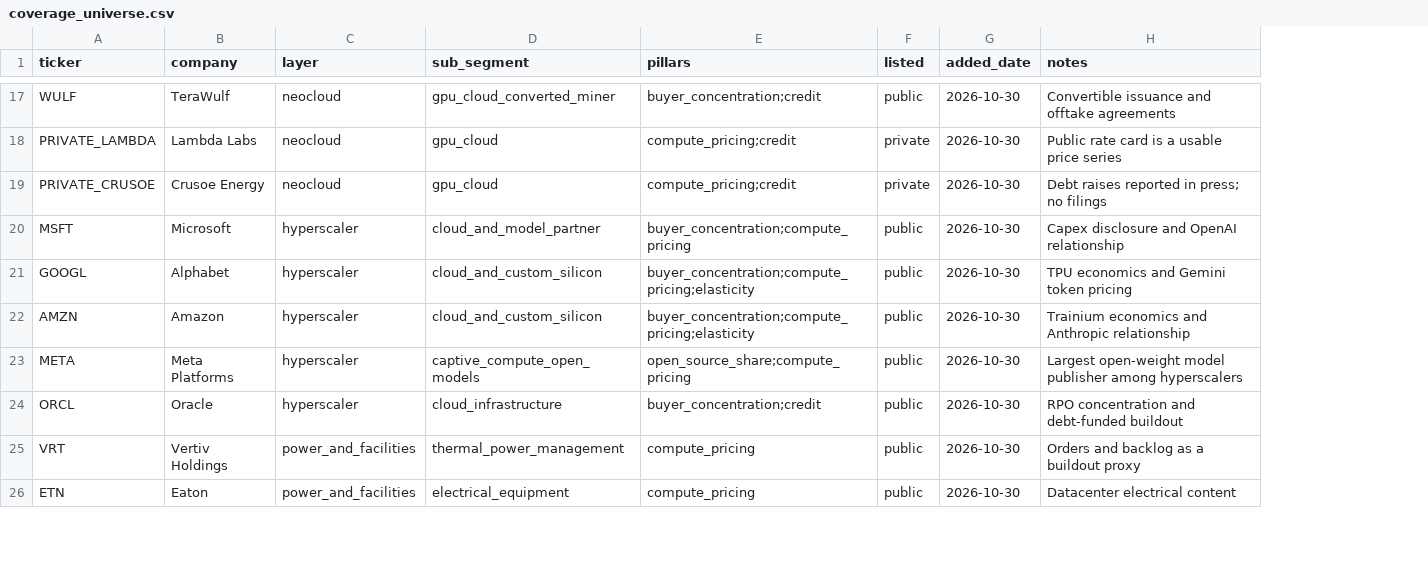
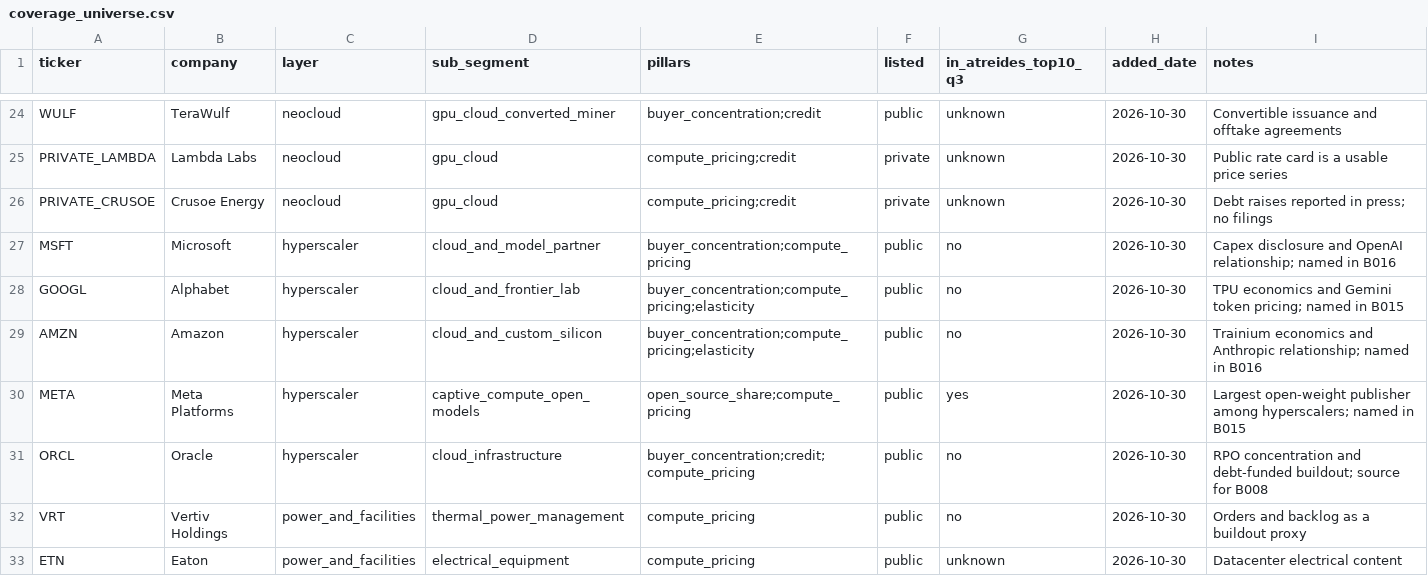
Before and after one commit to acasale11/ai-infra-scorecard, a CSV file: data/coverage_universe.csv, drawn as a sheet; only a part is shown, gaps mark what is left out; addresses are those after the commit; the diff covers the shown part only; the diff names each change by its address in the sheet, - before the commit and + after, or states it on an @@ line.

```diff
--- a/data/coverage_universe.csv
+++ b/data/coverage_universe.csv
+column G (in_atreides_top10_q3), rows 24-33: unknown | unknown | unknown | no | no | no | yes | no | no | unknown
-I27 (notes): …and OpenAI relationship
+I27 (notes): …and OpenAI relationship; named in B016
-D28 (sub_segment): cloud_and_custom_silicon
+D28 (sub_segment): cloud_and_frontier_lab
-I28 (notes): …Gemini token pricing
+I28 (notes): …Gemini token pricing; named in B015
-I29 (notes): …and Anthropic relationship
+I29 (notes): …and Anthropic relationship; named in B016
-I30 (notes): Largest open-weight model publisher among hyperscalers
+I30 (notes): Largest open-weight publisher among hyperscalers; named in B015
-E31 (pillars): buyer_concentration;credit
+E31 (pillars): buyer_concentration;credit;compute_pricing
-I31 (notes): …and debt-funded buildout
+I31 (notes): …and debt-funded buildout; source for B008
```
Also changed, not shown: 9 added rows and 12 edited cells elsewhere in this file, 3 other files.
